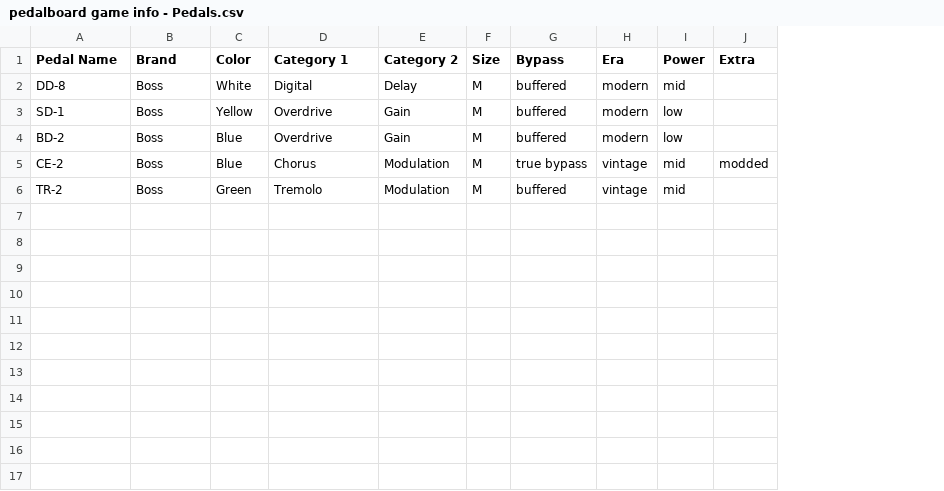
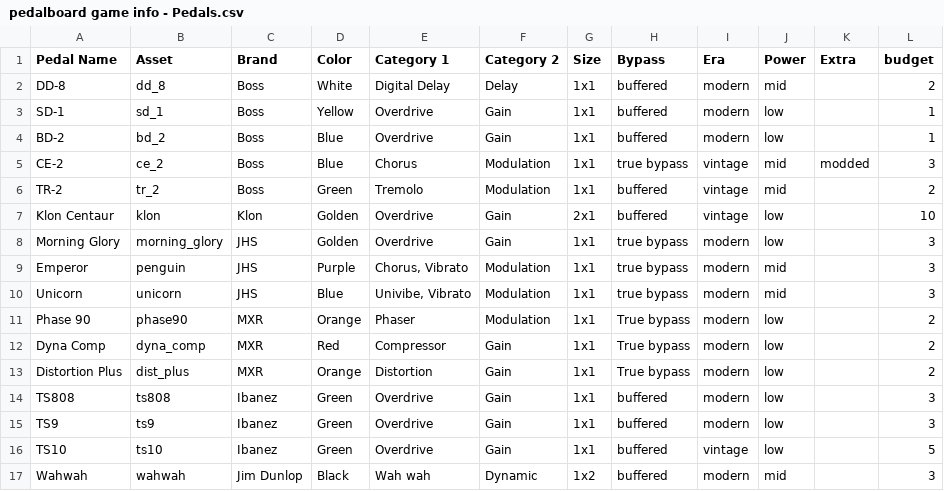
Before and after one commit to mamoru-miyagawa/pedalboard_puzzle, a CSV file: config/pedalboard game info - Pedals.csv, drawn as a sheet; addresses are those after the commit; the diff names each change by its address in the sheet, - before the commit and + after, or states it on an @@ line.

Commit message:
added new pedals, added 2 row stages

```diff
--- a/config/pedalboard game info - Pedals.csv
+++ b/config/pedalboard game info - Pedals.csv
+column B (Asset), rows 2-6: dd_8 | sd_1 | bd_2 | ce_2 | tr_2
+column L (budget), rows 2-6: 2 | 1 | 1 | 3 | 2
-E2 (Category 1): Digital
+E2 (Category 1): Digital Delay
-G2:G6 (Size): M
+G2:G6 (Size): 1x1
+row 7: Klon Centaur | klon | Klon | Golden | Overdrive | Gain | 2x1 | buffered | vintage | low |  | 10
+row 8: Morning Glory | morning_glory | JHS | Golden | Overdrive | Gain | 1x1 | true bypass | modern | low |  | 3
+row 9: Emperor | penguin | JHS | Purple | Chorus, Vibrato | Modulation | 1x1 | true bypass | modern | mid |  | 3
+row 10: Unicorn | unicorn | JHS | Blue | Univibe, Vibrato | Modulation | 1x1 | true bypass | modern | mid |  | 3
+row 11: Phase 90 | phase90 | MXR | Orange | Phaser | Modulation | 1x1 | True bypass | modern | low |  | 2
+row 12: Dyna Comp | dyna_comp | MXR | Red | Compressor | Gain | 1x1 | True bypass | modern | low |  | 2
+row 13: Distortion Plus | dist_plus | MXR | Orange | Distortion | Gain | 1x1 | True bypass | modern | low |  | 2
+row 14: TS808 | ts808 | Ibanez | Green | Overdrive | Gain | 1x1 | buffered | modern | low |  | 3
+row 15: TS9 | ts9 | Ibanez | Green | Overdrive | Gain | 1x1 | buffered | modern | low |  | 3
+row 16: TS10 | ts10 | Ibanez | Green | Overdrive | Gain | 1x1 | buffered | vintage | low |  | 5
+row 17: Wahwah | wahwah | Jim Dunlop | Black | Wah wah | Dynamic | 1x2 | buffered | modern | mid |  | 3
```
Also changed, not shown: config/stages.csv, 54 other files.
